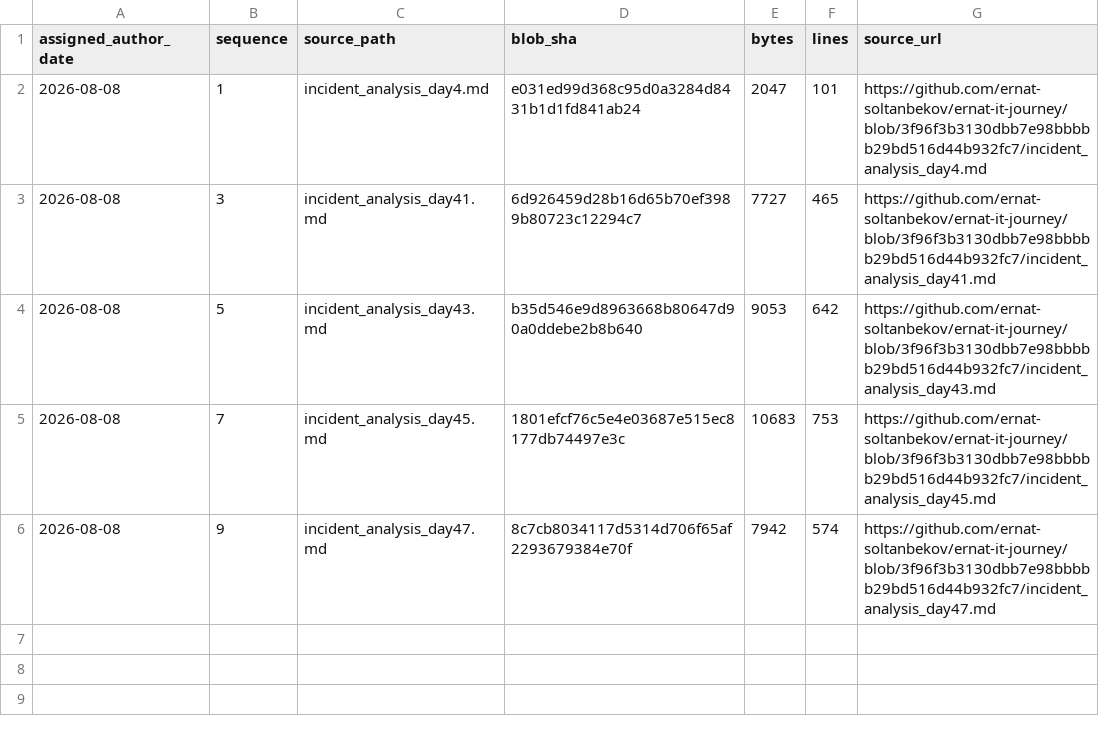
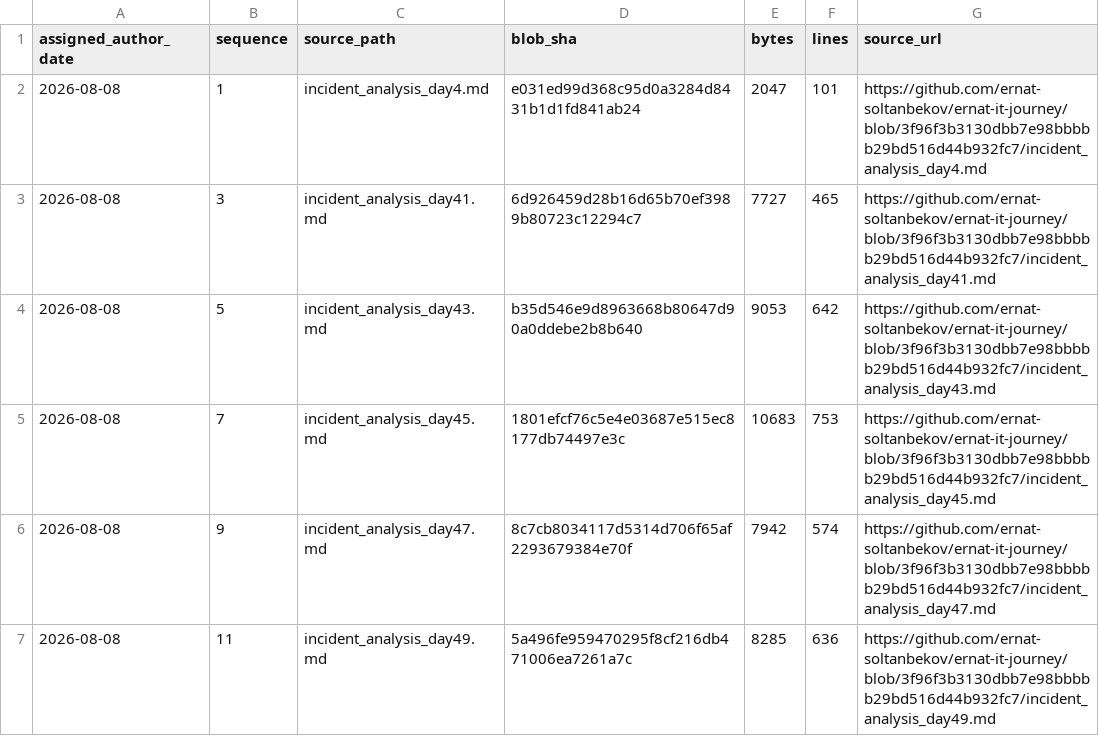
Before and after one commit to ernat-soltanbekov/ernat-it-journey, a TSV file: source-catalog-2026-09-30/daily/2026-08-08.tsv, drawn as a sheet.

Commit message:
catalog: add source metadata for 2026-08-08 #11 (backfill generated 2026-09-30)

```diff
--- a/source-catalog-2026-09-30/daily/2026-08-08.tsv
+++ b/source-catalog-2026-09-30/daily/2026-08-08.tsv
@@ -6 +6,2 @@ assigned_author_date	sequence	source_path	blob_sha	bytes	lines	source_url
 2026-08-08	9	incident_analysis_day47.md	8c7cb8034117d5314d706f65af2293679384e70f	7942	574	https://github.com/ernat-soltanbekov/ernat-it-journey/blob/3f96f3b3130dbb7e98bbbbb29bd516d44b932fc7/incident_analysis_day47.md
+2026-08-08	11	incident_analysis_day49.md	5a496fe959470295f8cf216db471006ea7261a7c	8285	636	https://github.com/ernat-soltanbekov/ernat-it-journey/blob/3f96f3b3130dbb7e98bbbbb29bd516d44b932fc7/incident_analysis_day49.md
```
